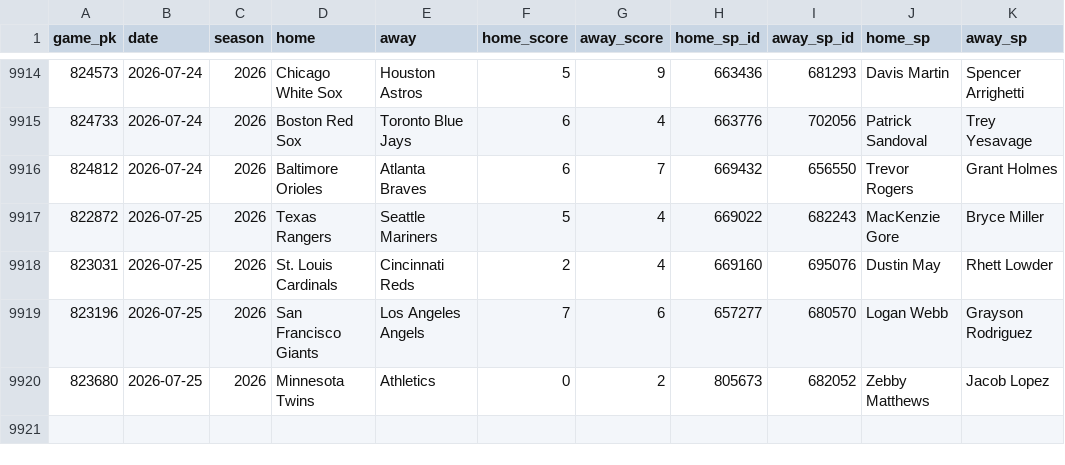
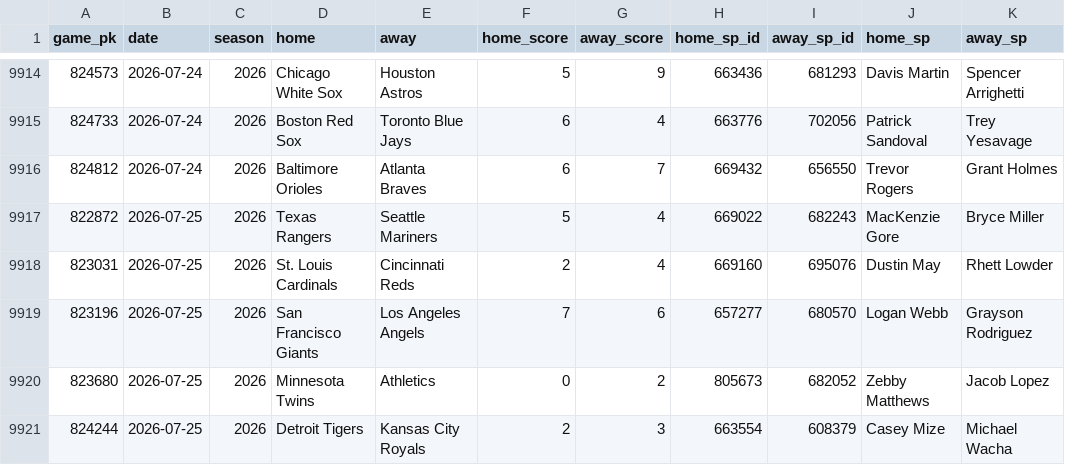
Before and after one commit to 2542609ontarioinc-wq/PickHub, a CSV file: games.csv, drawn as a sheet; only a part is shown, gaps mark what is left out; the diff names each change by its address in the sheet, - before the commit and + after, or states it on an @@ line.

```diff
--- a/games.csv
+++ b/games.csv
+row 9921: 824244 | 2026-07-25 | 2026 | Detroit Tigers | Kansas City Royals | 2 | 3 | 663554 | 608379 | Casey Mize | Michael Wacha
```
Also changed, not shown: 1 other file.
